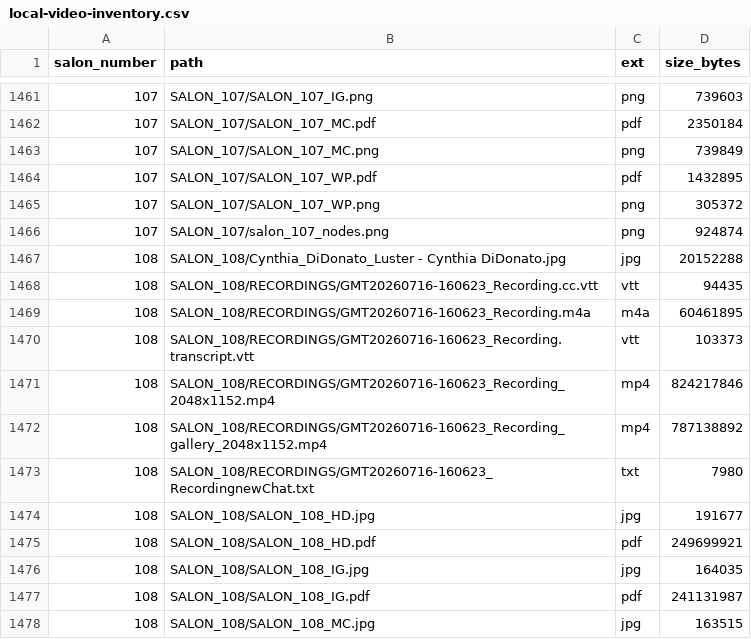
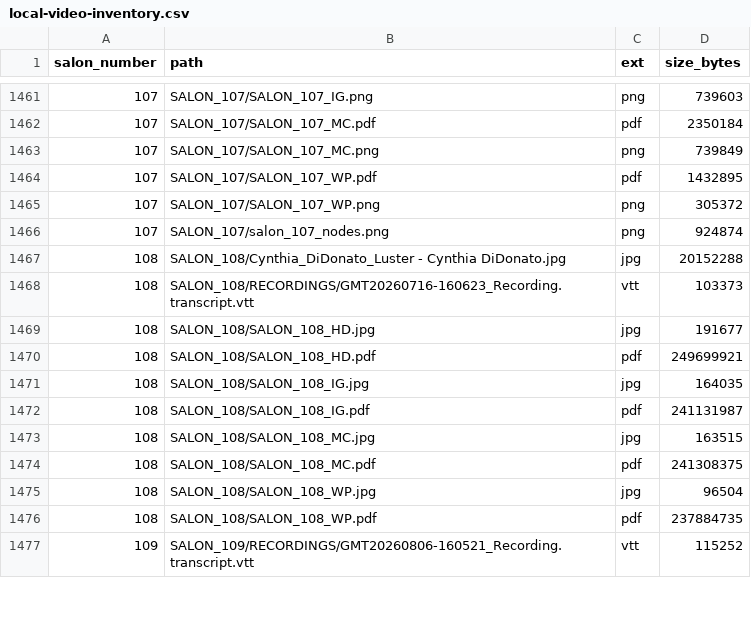
Before and after one commit to techspressionism/techspressionism-archive, a CSV file: data/local-video-inventory.csv, drawn as a sheet; only a part is shown, gaps mark what is left out; the shorter side is filled out with more unchanged rows; the diff covers the shown part only.

```diff
--- a/data/local-video-inventory.csv
+++ b/data/local-video-inventory.csv
@@ -1467,8 +1467,3 @@ salon_number,path,ext,size_bytes
 108,SALON_108/Cynthia_DiDonato_Luster - Cynthia DiDonato.jpg,jpg,20152288
-108,SALON_108/RECORDINGS/GMT20260716-160623_Recording.cc.vtt,vtt,94435
-108,SALON_108/RECORDINGS/GMT20260716-160623_Recording.m4a,m4a,60461895
 108,SALON_108/RECORDINGS/GMT20260716-160623_Recording.transcript.vtt,vtt,103373
-108,SALON_108/RECORDINGS/GMT20260716-160623_Recording_2048x1152.mp4,mp4,824217846
-108,SALON_108/RECORDINGS/GMT20260716-160623_Recording_gallery_2048x1152.mp4,mp4,787138892
-108,SALON_108/RECORDINGS/GMT20260716-160623_RecordingnewChat.txt,txt,7980
 108,SALON_108/SALON_108_HD.jpg,jpg,191677
```
Also changed, not shown: 1 added row and 22 removed rows elsewhere in this file, 27 other files.
